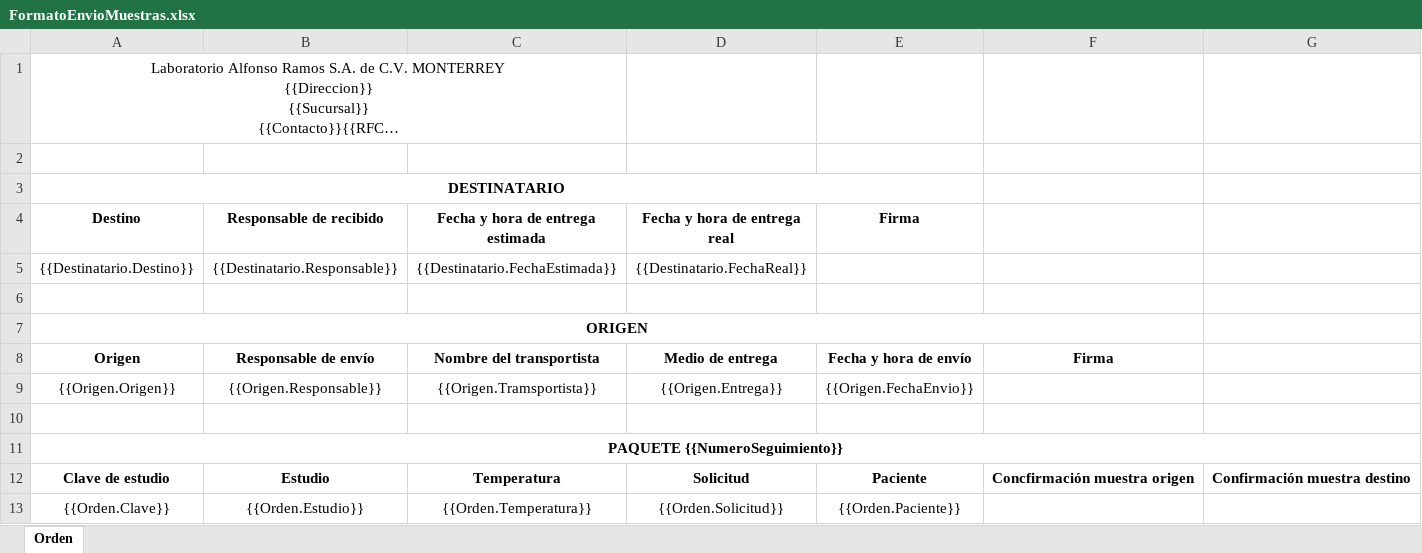
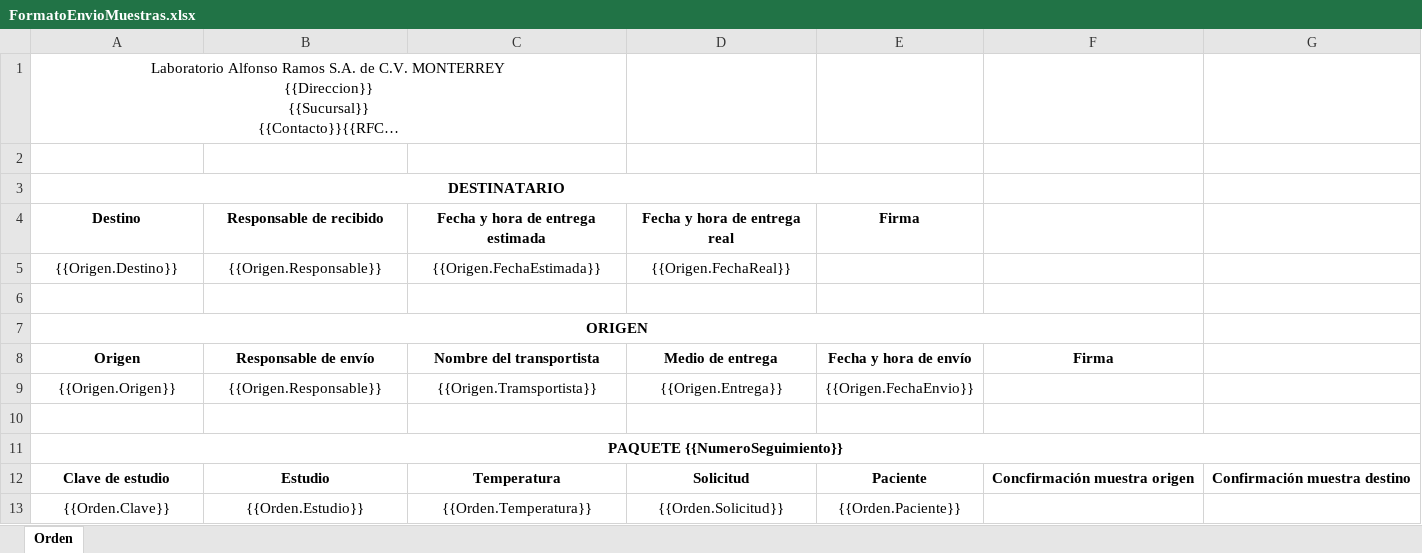
Before and after one commit to SauriX/labbe, an Excel workbook: Service.MedicalRecord/wwwroot/layout/excel/FormatoEnvioMuestras/FormatoEnvioMuestras.xlsx, sheet Orden, drawn as a sheet; long unchanged cells end in …; values as stored, in another font and other column widths than the file's, no borders; charts and pictures not drawn; removed rows and columns are numbered as before the commit, all else as after; the diff names each change by its address in the sheet, - before the commit and + after, or states it on an @@ line.

```diff
--- a/Service.MedicalRecord/wwwroot/layout/excel/FormatoEnvioMuestras/FormatoEnvioMuestras.xlsx (sheet Orden)
+++ b/Service.MedicalRecord/wwwroot/layout/excel/FormatoEnvioMuestras/FormatoEnvioMuestras.xlsx (sheet Orden)
-row 5: {{Destinatario.Destino}} | {{Destinatario.Responsable}} | {{Destinatario.FechaEstimada}} | {{Destinatario.FechaReal}}
+row 5: {{Origen.Destino}} | {{Origen.Responsable}} | {{Origen.FechaEstimada}} | {{Origen.FechaReal}}
```
Also changed, not shown: 7 other files.
